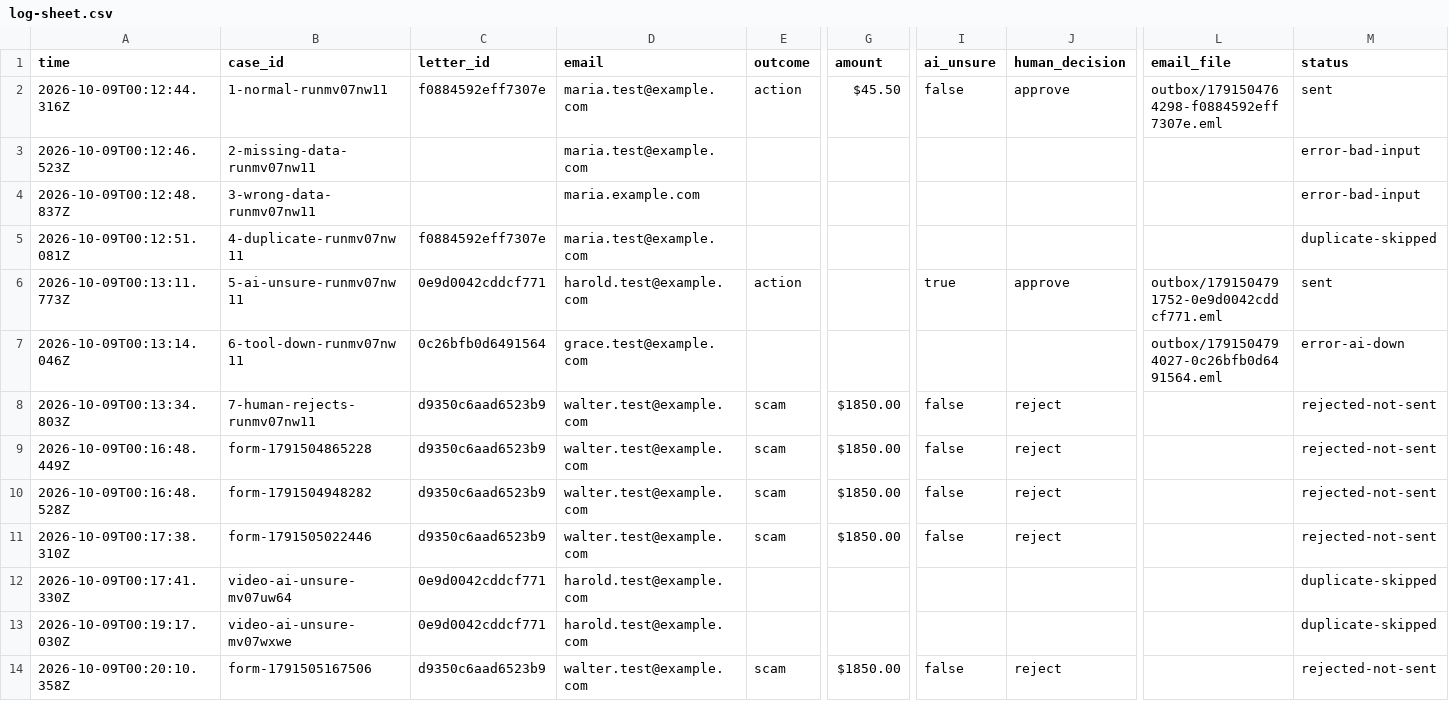
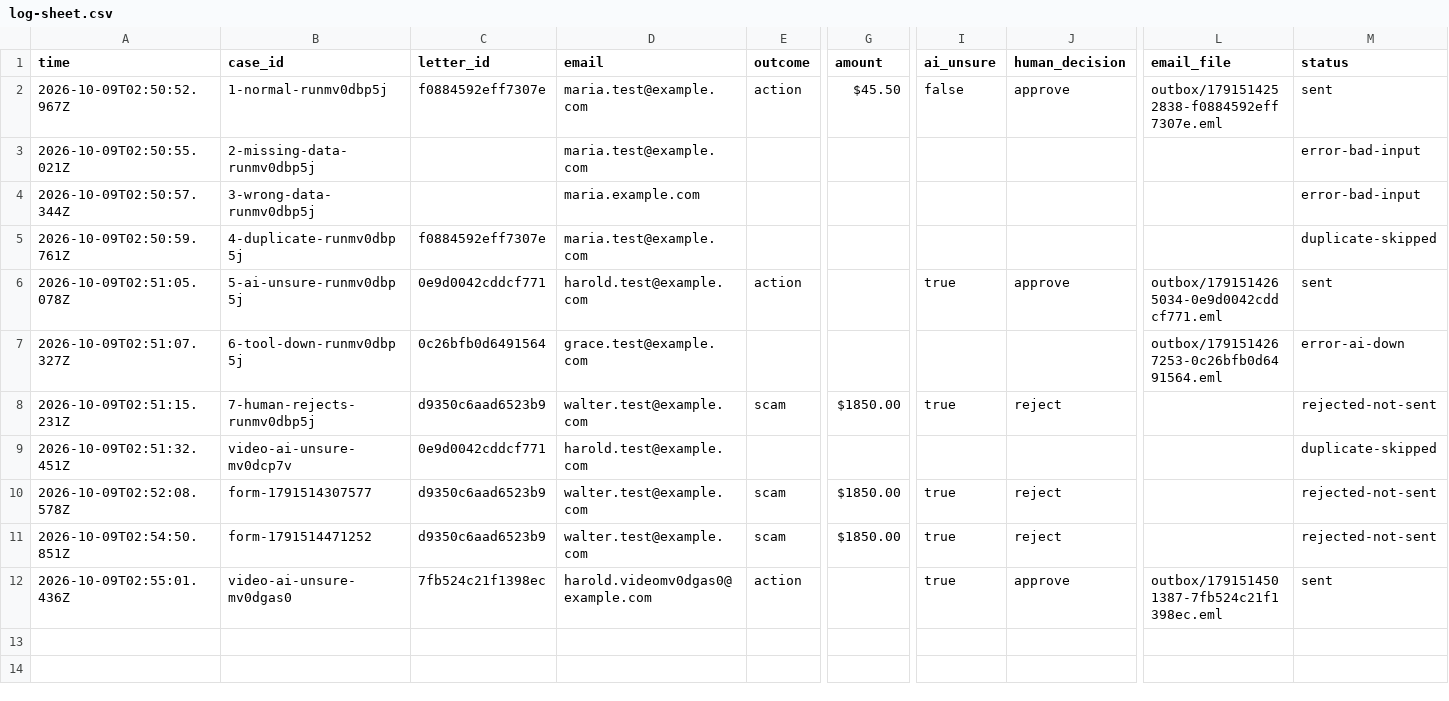
Before and after one commit to mai-hakim/papershield-n8n-workflow, a CSV file: docs/sample-run/log-sheet.csv, drawn as a sheet; only a part is shown, gaps mark what is left out; removed rows and columns are numbered as before the commit, all else as after; rows hold the shown columns only; the diff names each change by its address in the sheet, - before the commit and + after, or states it on an @@ line.

```diff
--- a/docs/sample-run/log-sheet.csv
+++ b/docs/sample-run/log-sheet.csv
-A2 (time): 2026-10-09T00:12:44.316Z
+A2 (time): 2026-10-09T02:50:52.967Z
-B2 (case_id): 1-normal-runmv07nw11
+B2 (case_id): 1-normal-runmv0dbp5j
-L2 (email_file): outbox/1791504764298-f0884592eff7307e.eml
+L2 (email_file): outbox/1791514252838-f0884592eff7307e.eml
-A3 (time): 2026-10-09T00:12:46.523Z
+A3 (time): 2026-10-09T02:50:55.021Z
-B3 (case_id): 2-missing-data-runmv07nw11
+B3 (case_id): 2-missing-data-runmv0dbp5j
-A4 (time): 2026-10-09T00:12:48.837Z
+A4 (time): 2026-10-09T02:50:57.344Z
-B4 (case_id): 3-wrong-data-runmv07nw11
+B4 (case_id): 3-wrong-data-runmv0dbp5j
-A5 (time): 2026-10-09T00:12:51.081Z
+A5 (time): 2026-10-09T02:50:59.761Z
-B5 (case_id): 4-duplicate-runmv07nw11
+B5 (case_id): 4-duplicate-runmv0dbp5j
-A6 (time): 2026-10-09T00:13:11.773Z
+A6 (time): 2026-10-09T02:51:05.078Z
-B6 (case_id): 5-ai-unsure-runmv07nw11
+B6 (case_id): 5-ai-unsure-runmv0dbp5j
-L6 (email_file): outbox/1791504791752-0e9d0042cddcf771.eml
+L6 (email_file): outbox/1791514265034-0e9d0042cddcf771.eml
-A7 (time): 2026-10-09T00:13:14.046Z
+A7 (time): 2026-10-09T02:51:07.327Z
-B7 (case_id): 6-tool-down-runmv07nw11
+B7 (case_id): 6-tool-down-runmv0dbp5j
-L7 (email_file): outbox/1791504794027-0c26bfb0d6491564.eml
+L7 (email_file): outbox/1791514267253-0c26bfb0d6491564.eml
-A8 (time): 2026-10-09T00:13:34.803Z
+A8 (time): 2026-10-09T02:51:15.231Z
-B8 (case_id): 7-human-rejects-runmv07nw11
+B8 (case_id): 7-human-rejects-runmv0dbp5j
-I8 (ai_unsure): false
+I8 (ai_unsure): true
-row 9: 2026-10-09T00:16:48.449Z | form-1791504865228 | d9350c6aad6523b9 | walter.test@example.com | scam | $1850.00 | false | reject |  | rejected-not-sent
-row 10: 2026-10-09T00:16:48.528Z | form-1791504948282 | d9350c6aad6523b9 | walter.test@example.com | scam | $1850.00 | false | reject |  | rejected-not-sent
-row 11: 2026-10-09T00:17:38.310Z | form-1791505022446 | d9350c6aad6523b9 | walter.test@example.com | scam | $1850.00 | false | reject |  | rejected-not-sent
-A9 (time): 2026-10-09T00:17:41.330Z
+A9 (time): 2026-10-09T02:51:32.451Z
-B9 (case_id): video-ai-unsure-mv07uw64
+B9 (case_id): video-ai-unsure-mv0dcp7v
-row 13: 2026-10-09T00:19:17.030Z | video-ai-unsure-mv07wxwe | 0e9d0042cddcf771 | harold.test@example.com |  |  |  |  |  | duplicate-skipped
-A10 (time): 2026-10-09T00:20:10.358Z
+A10 (time): 2026-10-09T02:52:08.578Z
-B10 (case_id): form-1791505167506
+B10 (case_id): form-1791514307577
-I10 (ai_unsure): false
+I10 (ai_unsure): true
+row 11: 2026-10-09T02:54:50.851Z | form-1791514471252 | d9350c6aad6523b9 | walter.test@example.com | scam | $1850.00 | true | reject |  | rejected-not-sent
+row 12: 2026-10-09T02:55:01.436Z | video-ai-unsure-mv0dgas0 | 7fb524c21f1398ec | harold.videomv0dgas0@example.com | action |  | true | approve | outbox/1791514501387-7fb524c21f1398ec.eml | sent
```
Also changed, not shown: docs/sample-run/errors-sheet.csv, 10 other files.
